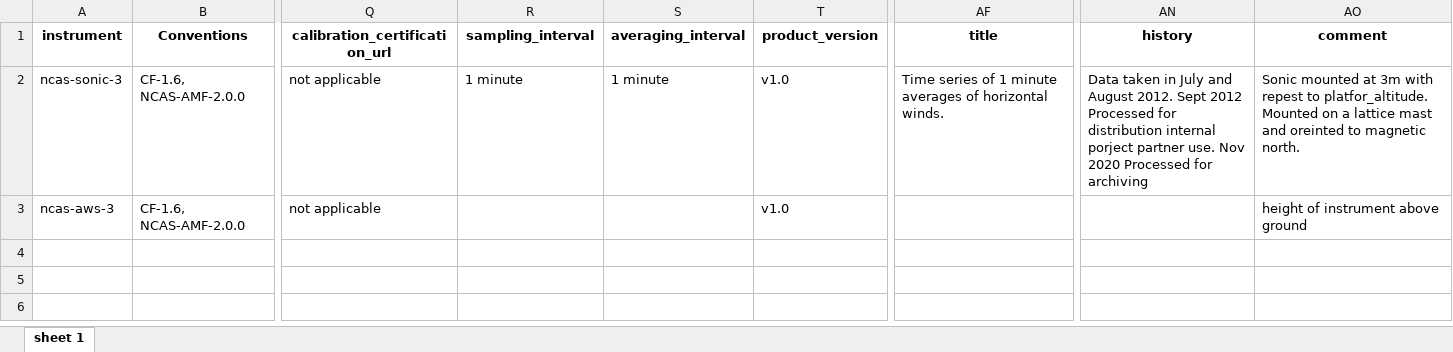
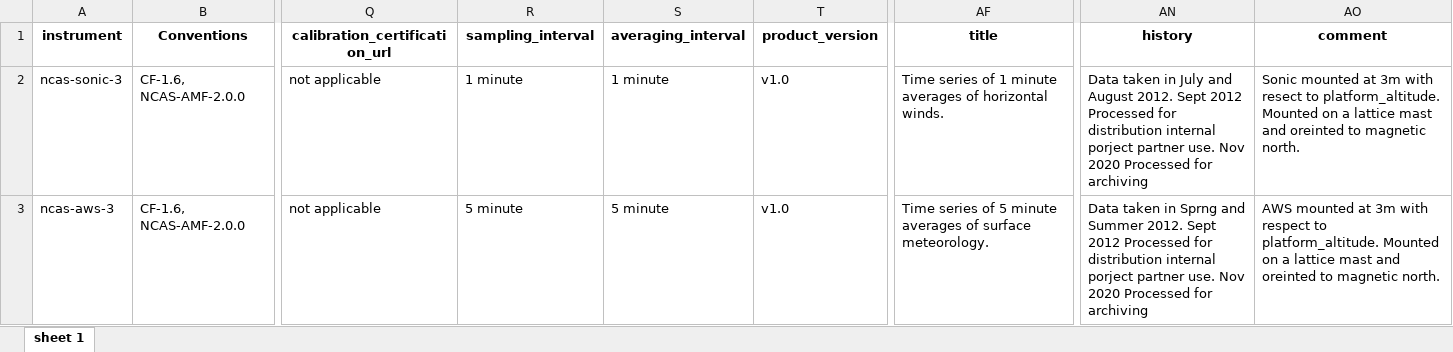
Before and after one commit to barbarabrooks/ClearFlo, an Excel workbook: meta.xlsx, sheet sheet 1, drawn as a sheet; only a part is shown, gaps mark what is left out; values as stored, in another font and other column widths than the file's, no borders; the diff names each change by its address in the sheet, - before the commit and + after, or states it on an @@ line.

```diff
--- a/meta.xlsx (sheet sheet 1)
+++ b/meta.xlsx (sheet sheet 1)
-AO2 (comment): …3m with repest to platfor_altitude. Mounted on…
+AO2 (comment): …3m with resect to platform_altitude. Mounted on…
-R3 (sampling_interval): (empty)
+R3 (sampling_interval): 5 minute
-S3 (averaging_interval): (empty)
+S3 (averaging_interval): 5 minute
-AF3 (title): (empty)
+AF3 (title): Time series of 5 minute averages of surface meteorology.
-AN3 (history): (empty)
+AN3 (history): Data taken in Sprng and Summer 2012. Sept 2012 Processed for distribution internal porject partner use. Nov 2020 Processed for archiving
-AO3 (comment): height of instrument above ground
+AO3 (comment): AWS mounted at 3m with respect to platform_altitude. Mounted on a lattice mast and oreinted to magnetic north.
```
Also changed, not shown: 4 other files.
